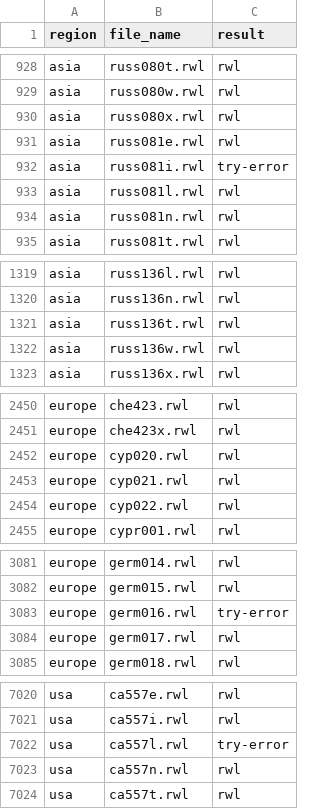
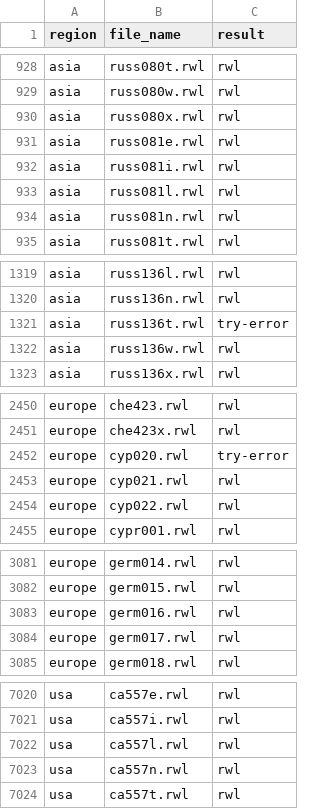
Before and after one commit to chguiterman/check-ITRDB, a CSV file: data/ITRDB_RWL_files.csv, drawn as a sheet; only a part is shown, gaps mark what is left out; the diff covers the shown part only.

```diff
--- a/data/ITRDB_RWL_files.csv
+++ b/data/ITRDB_RWL_files.csv
@@ -931,3 +931,3 @@
 "asia","russ081e.rwl","rwl"
-"asia","russ081i.rwl","try-error"
+"asia","russ081i.rwl","rwl"
 "asia","russ081l.rwl","rwl"
@@ -1320,3 +1320,3 @@
 "asia","russ136n.rwl","rwl"
-"asia","russ136t.rwl","rwl"
+"asia","russ136t.rwl","try-error"
 "asia","russ136w.rwl","rwl"
@@ -2451,3 +2451,3 @@
 "europe","che423x.rwl","rwl"
-"europe","cyp020.rwl","rwl"
+"europe","cyp020.rwl","try-error"
 "europe","cyp021.rwl","rwl"
@@ -3082,3 +3082,3 @@
 "europe","germ015.rwl","rwl"
-"europe","germ016.rwl","try-error"
+"europe","germ016.rwl","rwl"
 "europe","germ017.rwl","rwl"
@@ -7021,3 +7021,3 @@
 "usa","ca557i.rwl","rwl"
-"usa","ca557l.rwl","try-error"
+"usa","ca557l.rwl","rwl"
 "usa","ca557n.rwl","rwl"
```
Also changed, not shown: 8 edited cells elsewhere in this file.
